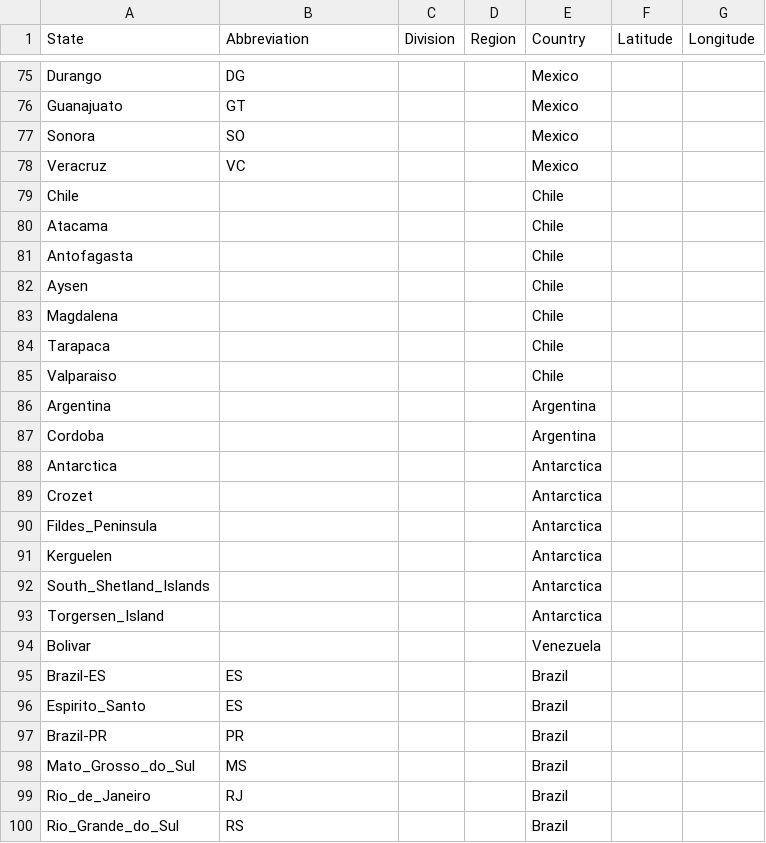
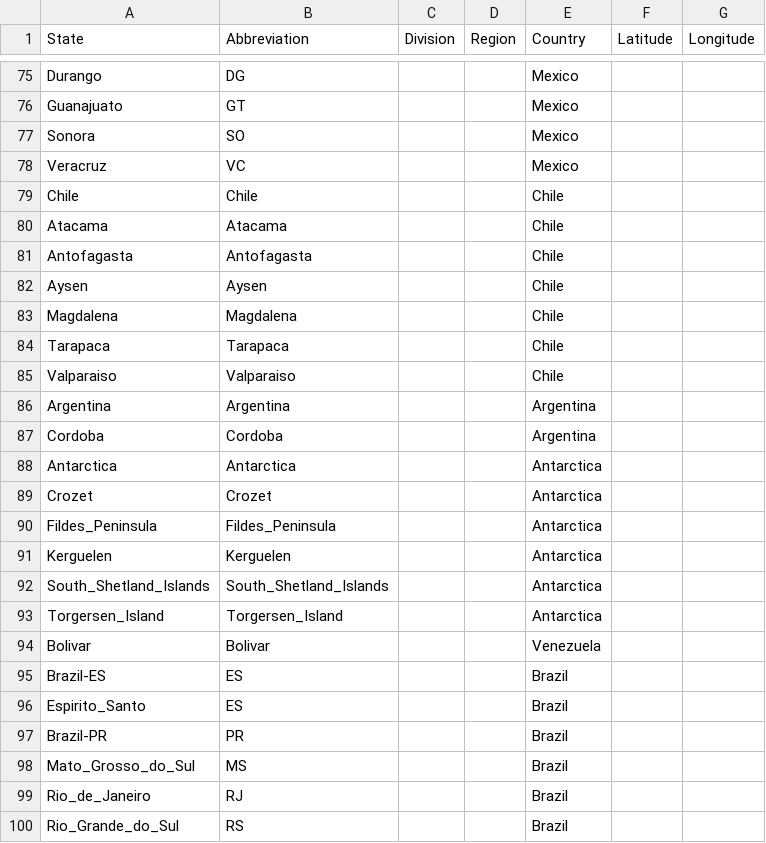
Before and after one commit to maksiaev/Avian_Flu, a CSV file: references/states_ref.csv, drawn as a sheet; only a part is shown, gaps mark what is left out; the diff covers the shown part only.

```diff
--- a/references/states_ref.csv
+++ b/references/states_ref.csv
@@ -78,18 +78,18 @@ Sonora,SO,,,Mexico,,
 Veracruz,VC,,,Mexico,,
-Chile,,,,Chile,,
-Atacama,,,,Chile,,
-Antofagasta,,,,Chile,,
-Aysen,,,,Chile,,
-Magdalena,,,,Chile,,
-Tarapaca,,,,Chile,,
-Valparaiso,,,,Chile,,
-Argentina,,,,Argentina,,
-Cordoba,,,,Argentina,,
-Antarctica,,,,Antarctica,,
-Crozet,,,,Antarctica,,
-Fildes_Peninsula,,,,Antarctica,,
-Kerguelen,,,,Antarctica,,
-South_Shetland_Islands,,,,Antarctica,,
-Torgersen_Island,,,,Antarctica,,
-Bolivar,,,,Venezuela,,
+Chile,Chile,,,Chile,,
+Atacama,Atacama,,,Chile,,
+Antofagasta,Antofagasta,,,Chile,,
+Aysen,Aysen,,,Chile,,
+Magdalena,Magdalena,,,Chile,,
+Tarapaca,Tarapaca,,,Chile,,
+Valparaiso,Valparaiso,,,Chile,,
+Argentina,Argentina,,,Argentina,,
+Cordoba,Cordoba,,,Argentina,,
+Antarctica,Antarctica,,,Antarctica,,
+Crozet,Crozet,,,Antarctica,,
+Fildes_Peninsula,Fildes_Peninsula,,,Antarctica,,
+Kerguelen,Kerguelen,,,Antarctica,,
+South_Shetland_Islands,South_Shetland_Islands,,,Antarctica,,
+Torgersen_Island,Torgersen_Island,,,Antarctica,,
+Bolivar,Bolivar,,,Venezuela,,
 Brazil-ES,ES,,,Brazil,,
```
Also changed, not shown: 11 edited cells elsewhere in this file, 7 other files.
